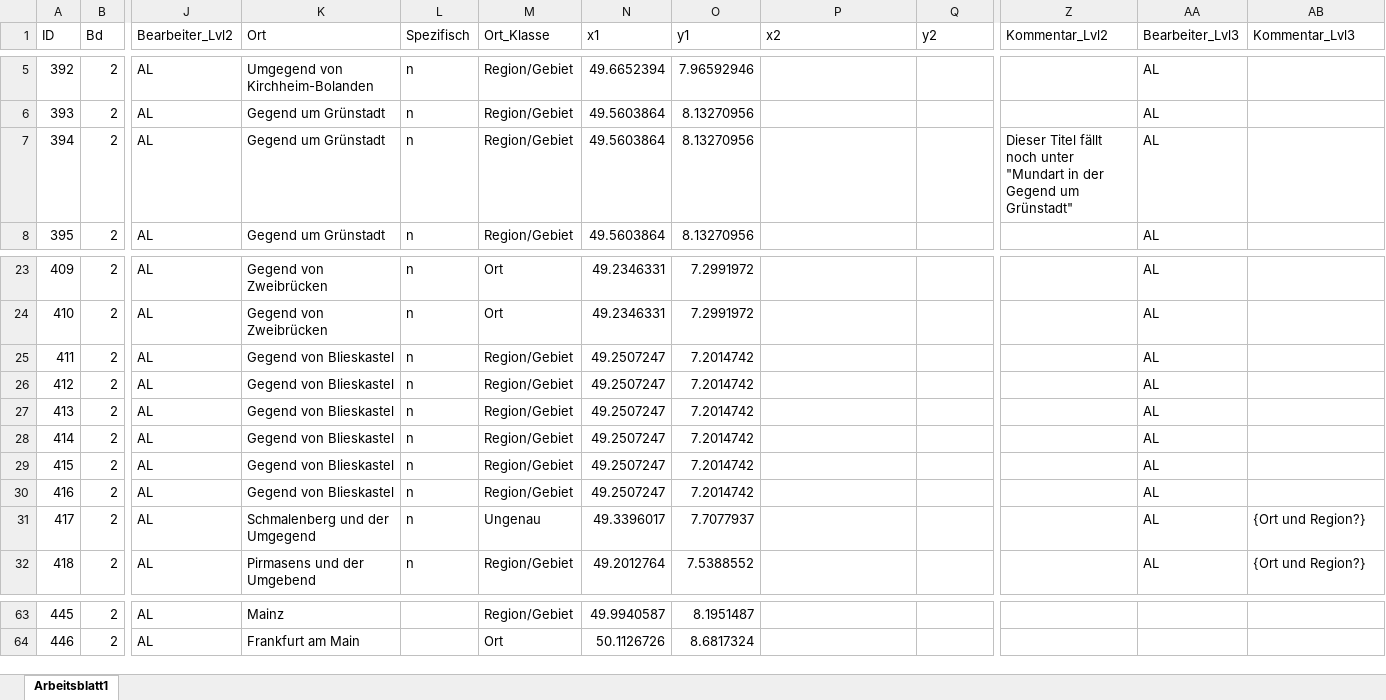
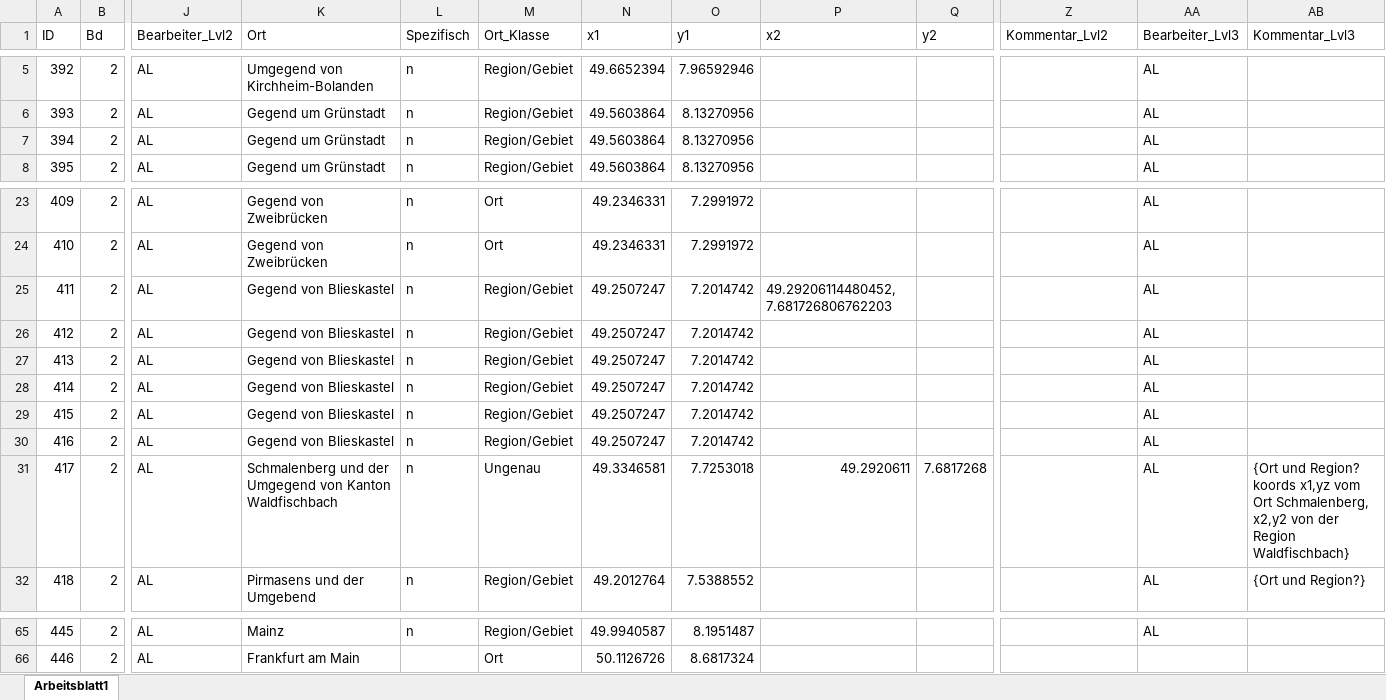
Before and after one commit to SchoenbergA/Akademie_Projekt, an Excel workbook: Datasets/Firmenich/Data/Firmenich_BD2_AL.xlsx, sheet Arbeitsblatt1, drawn as a sheet; only a part is shown, gaps mark what is left out; values as stored, in another font and other column widths than the file's, no cell formats; addresses are those after the commit; the diff covers the shown part only; the diff names each change by its address in the sheet, - before the commit and + after, or states it on an @@ line.

```diff
--- a/Datasets/Firmenich/Data/Firmenich_BD2_AL.xlsx (sheet Arbeitsblatt1)
+++ b/Datasets/Firmenich/Data/Firmenich_BD2_AL.xlsx (sheet Arbeitsblatt1)
-Z7 (Kommentar_Lvl2): Dieser Titel fällt noch unter "Mundart in der Gegend um Grünstadt"
+Z7 (Kommentar_Lvl2): (empty)
-P25 (x2): (empty)
+P25 (x2): 49.29206114480452, 7.681726806762203
-K31 (Ort): Schmalenberg und der Umgegend
+K31 (Ort): Schmalenberg und der Umgegend von Kanton Waldfischbach
-N31 (x1): 49.3396017
+N31 (x1): 49.3346581
-O31 (y1): 7.7077937
+O31 (y1): 7.7253018
-P31 (x2): (empty)
+P31 (x2): 49.2920611
-Q31 (y2): (empty)
+Q31 (y2): 7.6817268
-AB31 (Kommentar_Lvl3): {Ort und Region?}
+AB31 (Kommentar_Lvl3): {Ort und Region? koords x1,yz vom Ort Schmalenberg, x2,y2 von der Region Waldfischbach}
-L65 (Spezifisch): (empty)
+L65 (Spezifisch): n
-AA65 (Bearbeiter_Lvl3): (empty)
+AA65 (Bearbeiter_Lvl3): AL
```
Also changed, not shown: 3 added rows, 1 removed row and 89 edited cells elsewhere in this sheet, cell formats.
